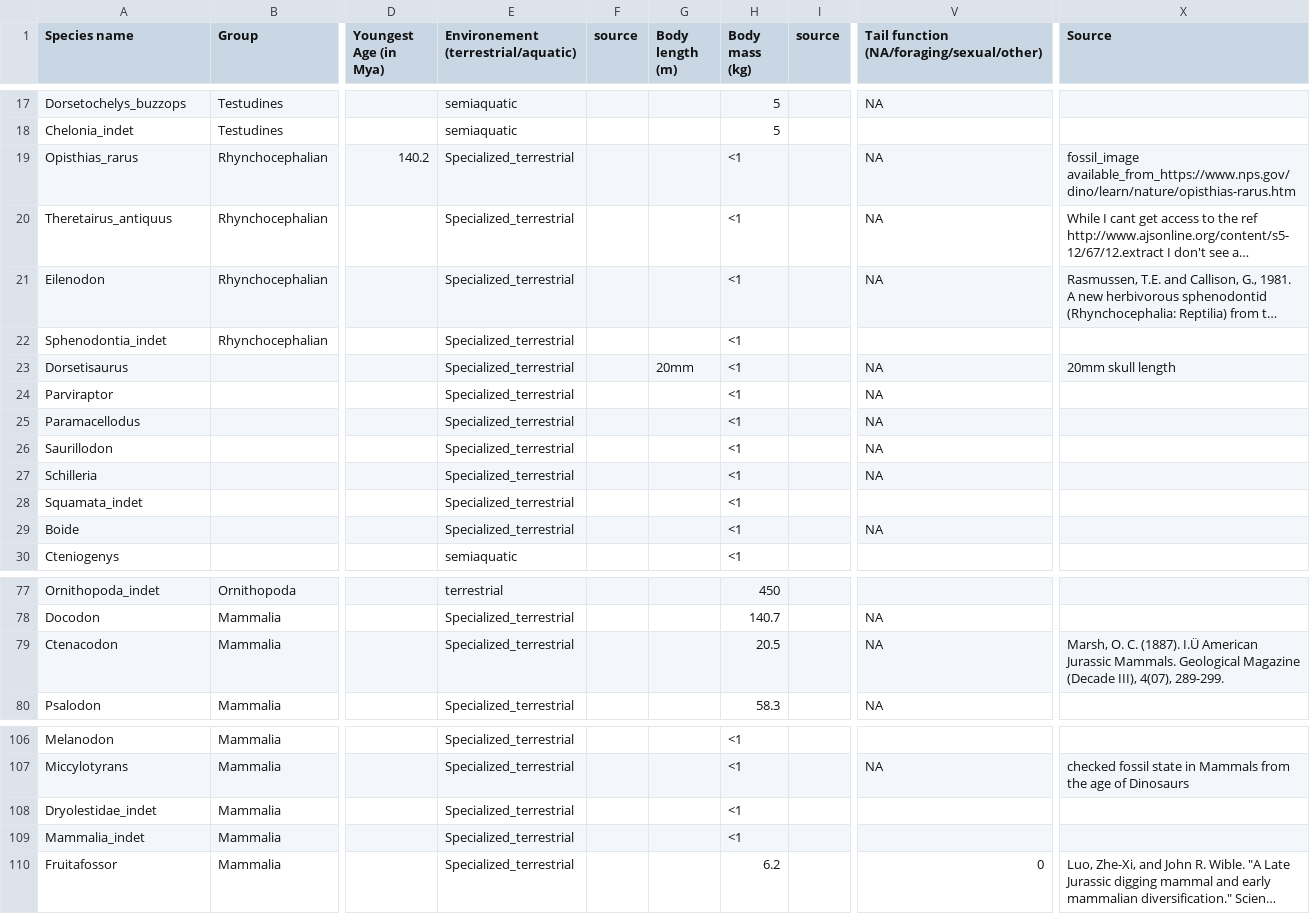
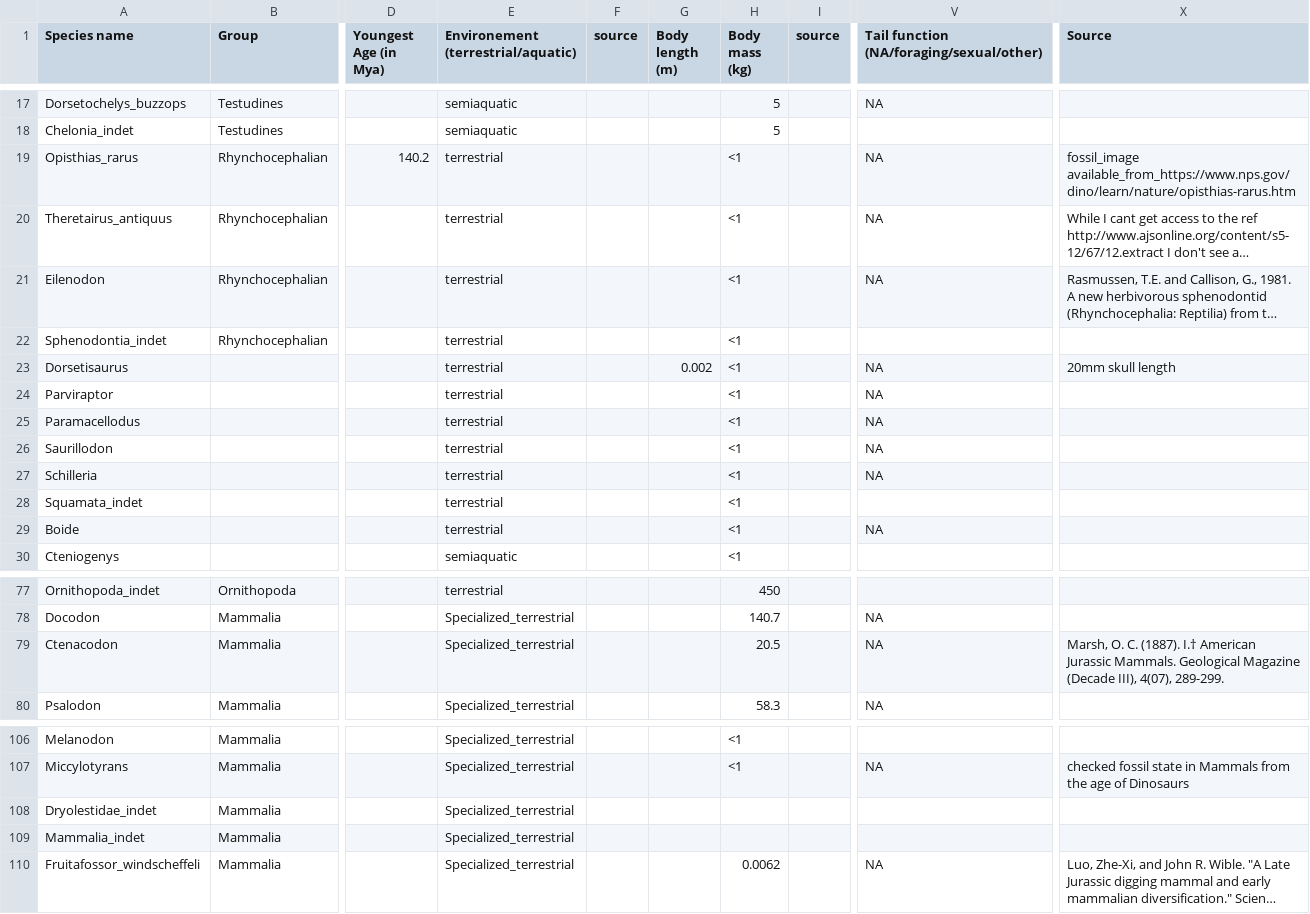
Before and after one commit to TGuillerme/Timespines, a CSV file: Data/Morrison_Foster.csv, drawn as a sheet; only a part is shown, gaps mark what is left out; long unchanged cells end in …; the diff names each change by its address in the sheet, - before the commit and + after, or states it on an @@ line.

```diff
--- a/Data/Morrison_Foster.csv
+++ b/Data/Morrison_Foster.csv
-E19:E29: Specialized_terrestrial
+E19:E29: terrestrial
-G23 (Body length (m)): 20mm
+G23 (Body length (m)): 0.002
-X79 (Source): …C. (1887). I.Ü American Jurassic…
+X79 (Source): …C. (1887). I.† American Jurassic…
-H108:H109 (Body mass (kg)): <1
+H108:H109 (Body mass (kg)): (empty)
-A110 (Species name): Fruitafossor
+A110 (Species name): Fruitafossor_windscheffeli
-H110 (Body mass (kg)): 6.2
+H110 (Body mass (kg)): 0.0062
-V110: 0
+V110: NA
```
Also changed, not shown: Data/Hell_Creek.csv.
